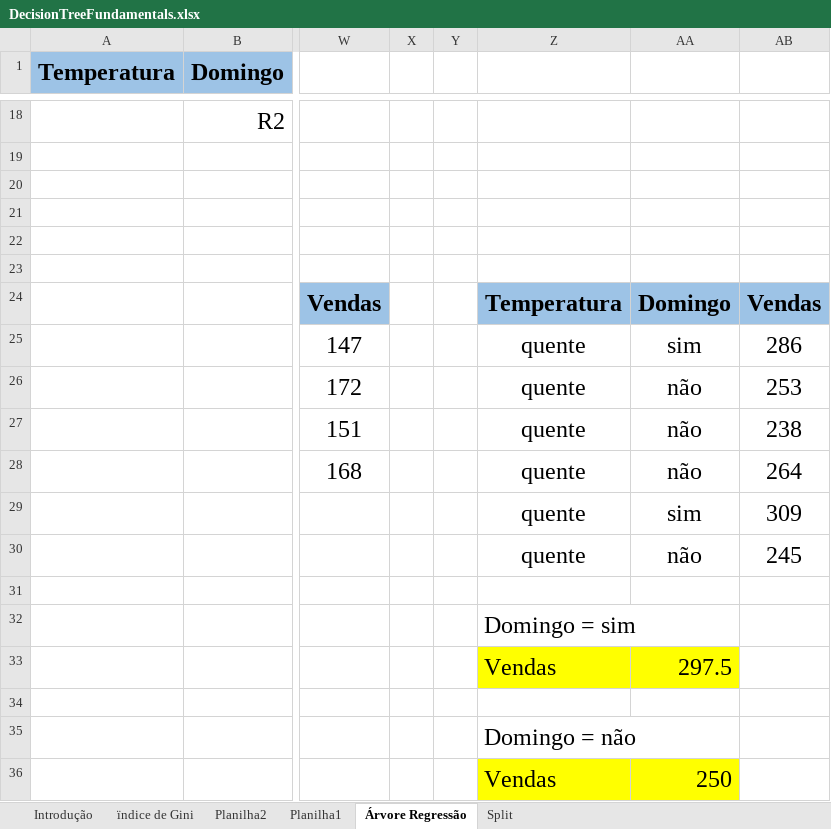
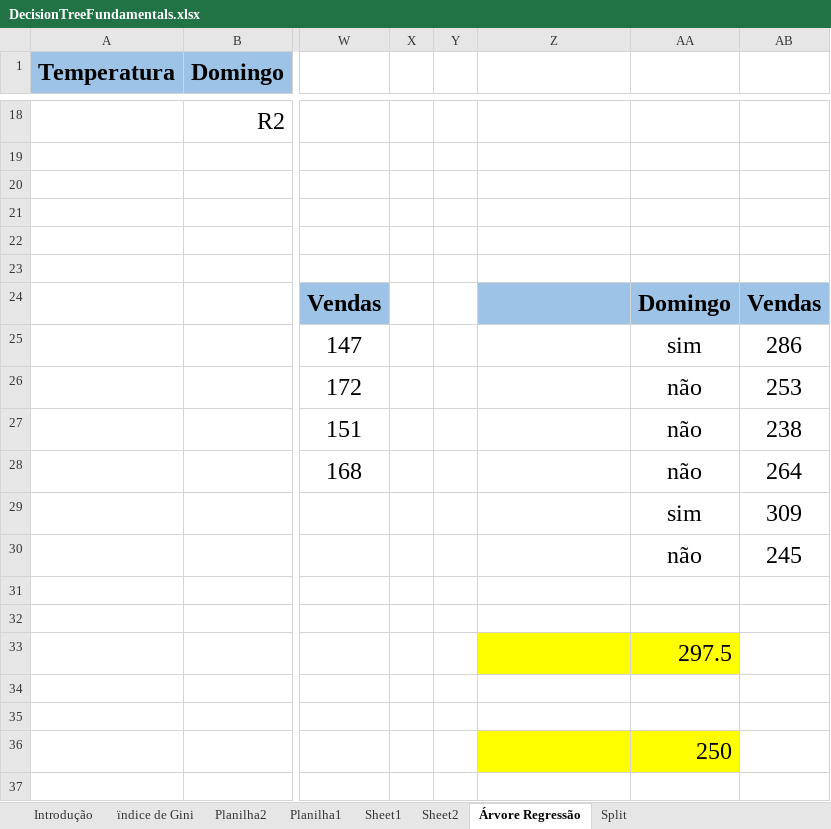
Before and after one commit to daniel-usp/MachineLearning, an Excel workbook: 04 - DecisionTrees/DecisionTreeFundamentals.xlsx, sheet Árvore Regressão, drawn as a sheet; only a part is shown, gaps mark what is left out; values as stored, in another font and other column widths than the file's, no borders; charts and pictures not drawn; the diff covers the shown part only; the diff names each change by its address in the sheet, - before the commit and + after, or states it on an @@ line.

```diff
--- a/04 - DecisionTrees/DecisionTreeFundamentals.xlsx (sheet Árvore Regressão)
+++ b/04 - DecisionTrees/DecisionTreeFundamentals.xlsx (sheet Árvore Regressão)
+sheet tab: Sheet1
+sheet tab: Sheet2
-Z24: Temperatura
+Z24: (empty)
-Z25:Z30: quente
+Z25:Z30: (empty)
-Z32: Domingo = sim
+Z32: (empty)
-Z33: Vendas
+Z33: (empty)
-Z35: Domingo = não
+Z35: (empty)
-Z36: Vendas
+Z36: (empty)
```
Also changed, not shown: 9 edited cells elsewhere in this sheet, sheet Split, Data Science - Cluster e KNN.xlsx, 1 other file.
